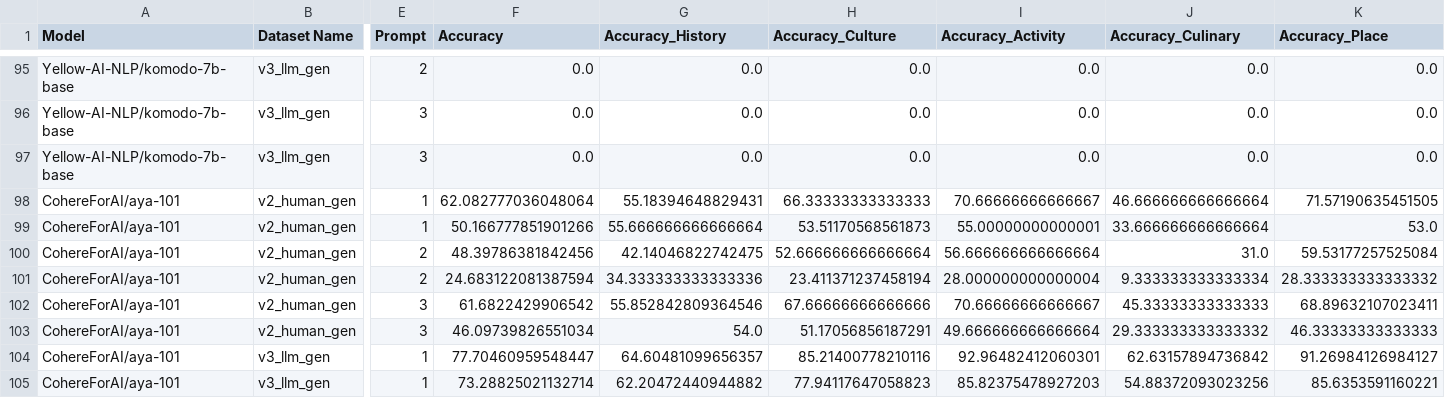
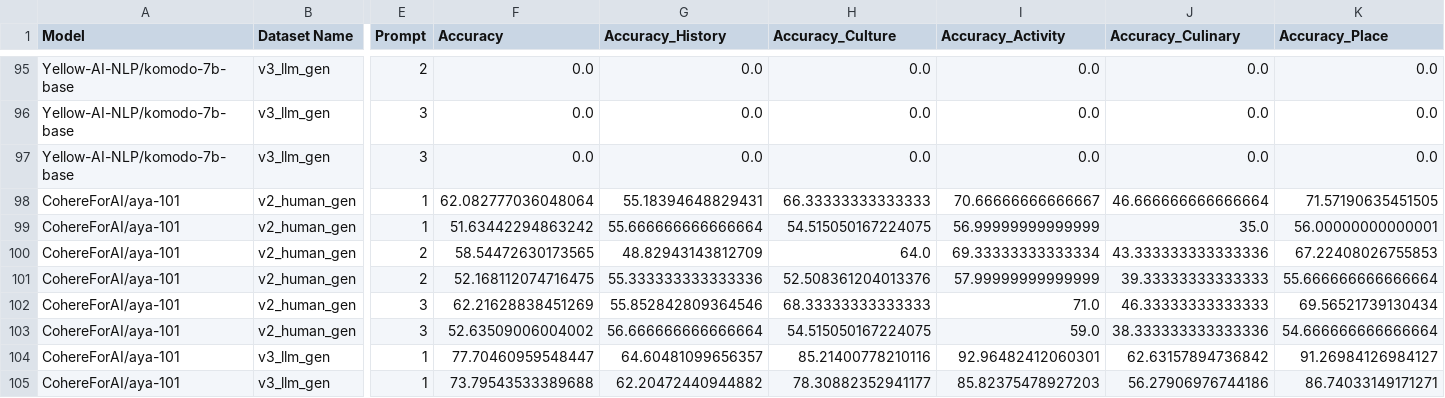
Before and after one commit to rifkiaputri/id-csqa, a CSV file: evaluation/eval_results/eval_0-shot_raw_cat.csv, drawn as a sheet; only a part is shown, gaps mark what is left out; the diff covers the shown part only; the diff names each change by its address in the sheet, - before the commit and + after, or states it on an @@ line.

Commit message:
Update Aya results

```diff
--- a/evaluation/eval_results/eval_0-shot_raw_cat.csv
+++ b/evaluation/eval_results/eval_0-shot_raw_cat.csv
-F99 (Accuracy): 50.166777851901266
+F99 (Accuracy): 51.63442294863242
-H99 (Accuracy_Culture): 53.51170568561873
+H99 (Accuracy_Culture): 54.515050167224075
-I99 (Accuracy_Activity): 55.00000000000001
+I99 (Accuracy_Activity): 56.99999999999999
-J99 (Accuracy_Culinary): 33.666666666666664
+J99 (Accuracy_Culinary): 35.0
-K99 (Accuracy_Place): 53.0
+K99 (Accuracy_Place): 56.00000000000001
-F100 (Accuracy): 48.39786381842456
+F100 (Accuracy): 58.54472630173565
-G100 (Accuracy_History): 42.14046822742475
+G100 (Accuracy_History): 48.82943143812709
-H100 (Accuracy_Culture): 52.666666666666664
+H100 (Accuracy_Culture): 64.0
-I100 (Accuracy_Activity): 56.666666666666664
+I100 (Accuracy_Activity): 69.33333333333334
-J100 (Accuracy_Culinary): 31.0
+J100 (Accuracy_Culinary): 43.333333333333336
-K100 (Accuracy_Place): 59.53177257525084
+K100 (Accuracy_Place): 67.22408026755853
-F101 (Accuracy): 24.683122081387594
+F101 (Accuracy): 52.168112074716475
-G101 (Accuracy_History): 34.333333333333336
+G101 (Accuracy_History): 55.333333333333336
-H101 (Accuracy_Culture): 23.411371237458194
+H101 (Accuracy_Culture): 52.508361204013376
-I101 (Accuracy_Activity): 28.000000000000004
+I101 (Accuracy_Activity): 57.99999999999999
-J101 (Accuracy_Culinary): 9.333333333333334
+J101 (Accuracy_Culinary): 39.33333333333333
-K101 (Accuracy_Place): 28.333333333333332
+K101 (Accuracy_Place): 55.666666666666664
-F102 (Accuracy): 61.6822429906542
+F102 (Accuracy): 62.21628838451269
-H102 (Accuracy_Culture): 67.66666666666666
+H102 (Accuracy_Culture): 68.33333333333333
-I102 (Accuracy_Activity): 70.66666666666667
+I102 (Accuracy_Activity): 71.0
-J102 (Accuracy_Culinary): 45.33333333333333
+J102 (Accuracy_Culinary): 46.33333333333333
-K102 (Accuracy_Place): 68.89632107023411
+K102 (Accuracy_Place): 69.56521739130434
-F103 (Accuracy): 46.09739826551034
+F103 (Accuracy): 52.63509006004002
-G103 (Accuracy_History): 54.0
+G103 (Accuracy_History): 56.666666666666664
-H103 (Accuracy_Culture): 51.17056856187291
+H103 (Accuracy_Culture): 54.515050167224075
-I103 (Accuracy_Activity): 49.666666666666664
+I103 (Accuracy_Activity): 59.0
-J103 (Accuracy_Culinary): 29.333333333333332
+J103 (Accuracy_Culinary): 38.333333333333336
-K103 (Accuracy_Place): 46.33333333333333
+K103 (Accuracy_Place): 54.666666666666664
-F105 (Accuracy): 73.28825021132714
+F105 (Accuracy): 73.79543533389688
-H105 (Accuracy_Culture): 77.94117647058823
+H105 (Accuracy_Culture): 78.30882352941177
-J105 (Accuracy_Culinary): 54.88372093023256
+J105 (Accuracy_Culinary): 56.27906976744186
-K105 (Accuracy_Place): 85.6353591160221
+K105 (Accuracy_Place): 86.74033149171271
```
Also changed, not shown: 18 edited cells elsewhere in this file, evaluation/eval_results/eval_0-shot_raw.csv, 3 other files.
